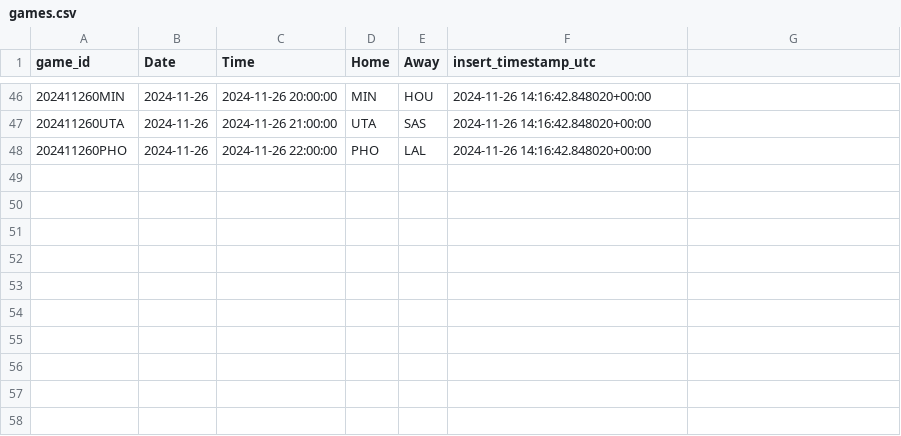
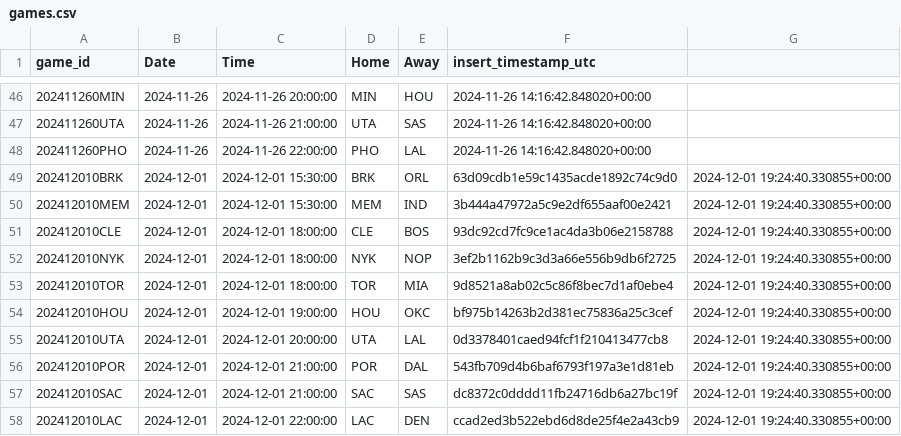
Before and after one commit to martinbog19/LeFirstBasket, a CSV file: data/games.csv, drawn as a sheet; only a part is shown, gaps mark what is left out.

```diff
--- a/data/games.csv
+++ b/data/games.csv
@@ -48 +48,11 @@ game_id,Date,Time,Home,Away,insert_timestamp_utc
 202411260PHO,2024-11-26,2024-11-26 22:00:00,PHO,LAL,2024-11-26 14:16:42.848020+00:00
+202412010BRK,2024-12-01,2024-12-01 15:30:00,BRK,ORL,63d09cdb1e59c1435acde1892c74c9d0,2024-12-01 19:24:40.330855+00:00
+202412010MEM,2024-12-01,2024-12-01 15:30:00,MEM,IND,3b444a47972a5c9e2df655aaf00e2421,2024-12-01 19:24:40.330855+00:00
+202412010CLE,2024-12-01,2024-12-01 18:00:00,CLE,BOS,93dc92cd7fc9ce1ac4da3b06e2158788,2024-12-01 19:24:40.330855+00:00
+202412010NYK,2024-12-01,2024-12-01 18:00:00,NYK,NOP,3ef2b1162b9c3d3a66e556b9db6f2725,2024-12-01 19:24:40.330855+00:00
+202412010TOR,2024-12-01,2024-12-01 18:00:00,TOR,MIA,9d8521a8ab02c5c86f8bec7d1af0ebe4,2024-12-01 19:24:40.330855+00:00
+202412010HOU,2024-12-01,2024-12-01 19:00:00,HOU,OKC,bf975b14263b2d381ec75836a25c3cef,2024-12-01 19:24:40.330855+00:00
+202412010UTA,2024-12-01,2024-12-01 20:00:00,UTA,LAL,0d3378401caed94fcf1f210413477cb8,2024-12-01 19:24:40.330855+00:00
+202412010POR,2024-12-01,2024-12-01 21:00:00,POR,DAL,543fb709d4b6baf6793f197a3e1d81eb,2024-12-01 19:24:40.330855+00:00
+202412010SAC,2024-12-01,2024-12-01 21:00:00,SAC,SAS,dc8372c0dddd11fb24716db6a27bc19f,2024-12-01 19:24:40.330855+00:00
+202412010LAC,2024-12-01,2024-12-01 22:00:00,LAC,DEN,ccad2ed3b522ebd6d8de25f4e2a43cb9,2024-12-01 19:24:40.330855+00:00
```
Also changed, not shown: 5 other files.
